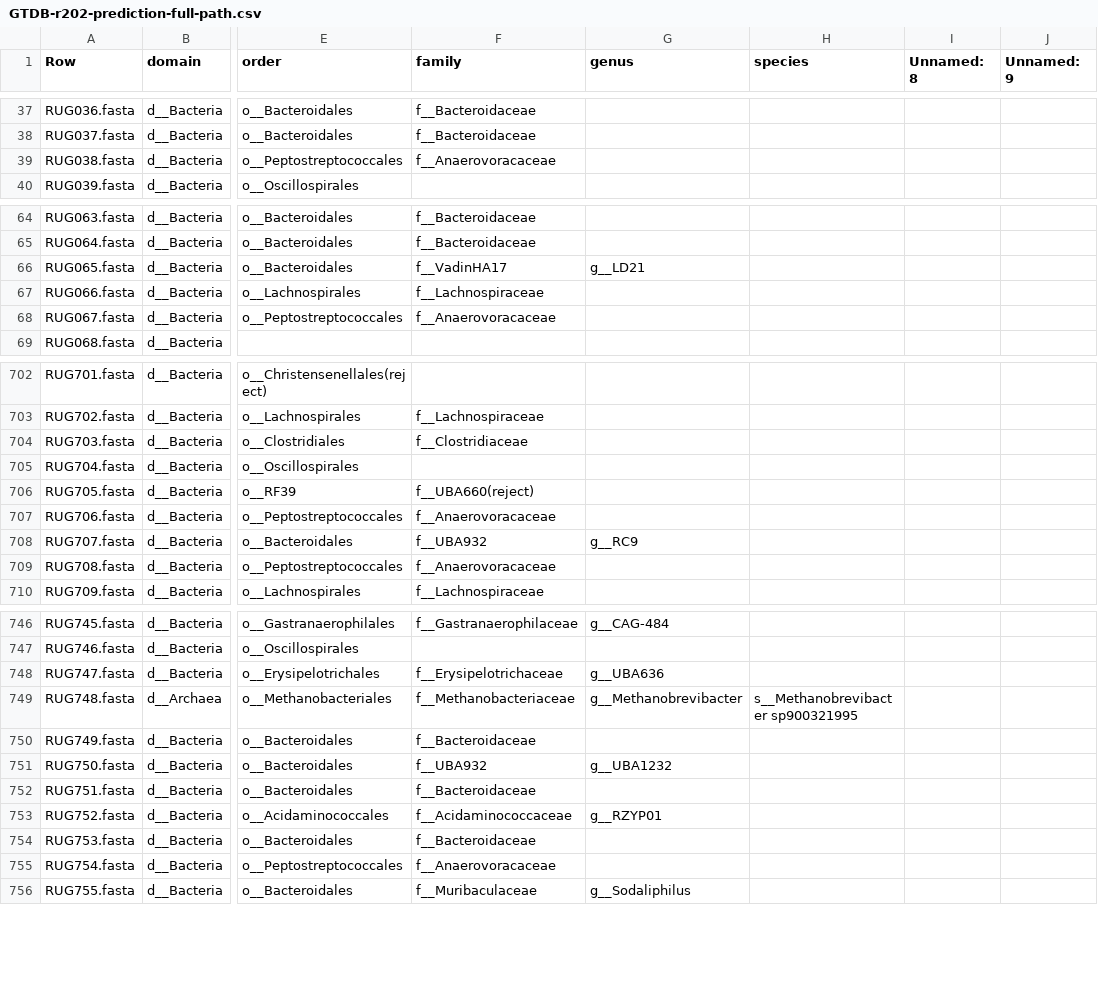
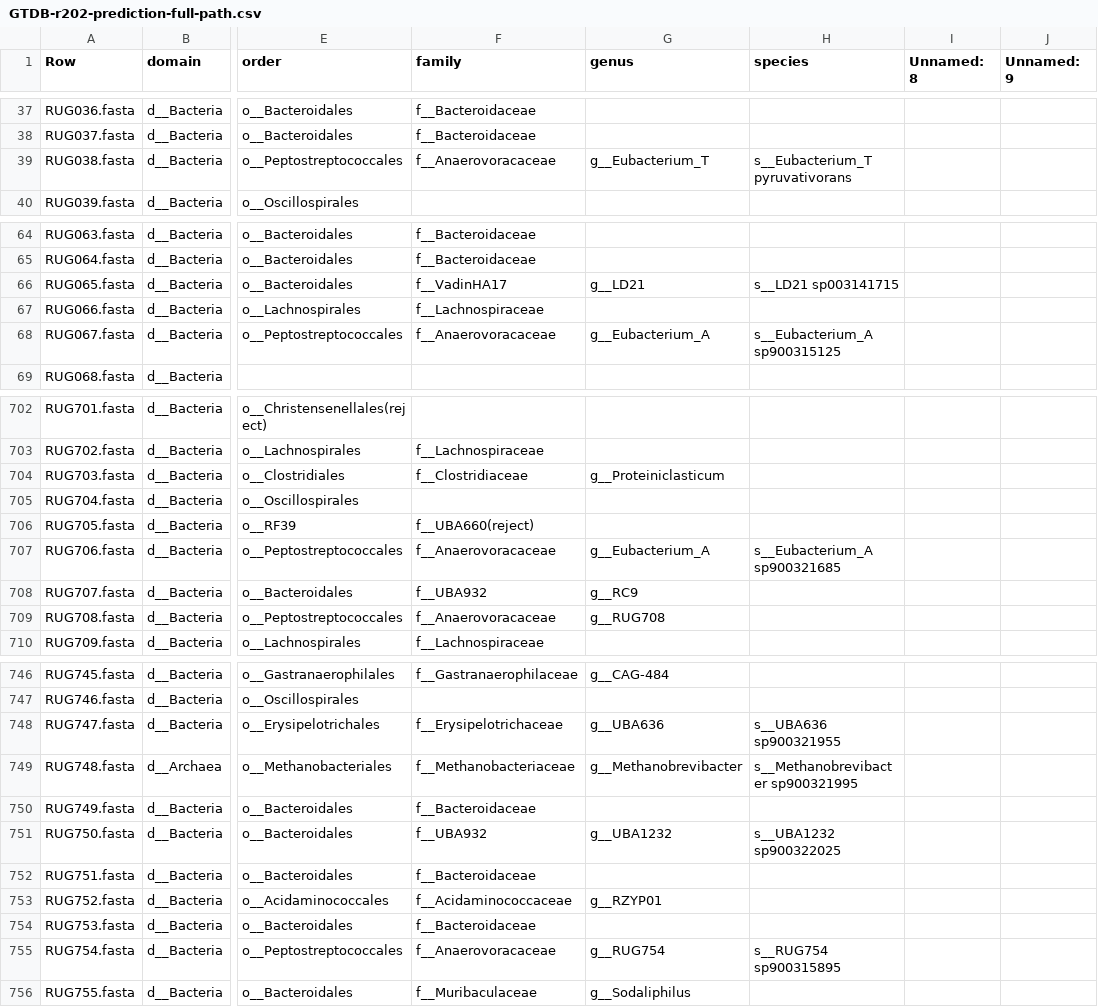
Before and after one commit to wxli0/MT-MAG, a CSV file: outputs-GTDB-r202/GTDB-r202-prediction-full-path.csv, drawn as a sheet; only a part is shown, gaps mark what is left out; the diff covers the shown part only; the diff names each change by its address in the sheet, - before the commit and + after, or states it on an @@ line.

```diff
--- a/outputs-GTDB-r202/GTDB-r202-prediction-full-path.csv
+++ b/outputs-GTDB-r202/GTDB-r202-prediction-full-path.csv
-G39 (genus): (empty)
+G39 (genus): g__Eubacterium_T
-H39 (species): (empty)
+H39 (species): s__Eubacterium_T pyruvativorans
-H66 (species): (empty)
+H66 (species): s__LD21 sp003141715
-G68 (genus): (empty)
+G68 (genus): g__Eubacterium_A
-H68 (species): (empty)
+H68 (species): s__Eubacterium_A sp900315125
-G704 (genus): (empty)
+G704 (genus): g__Proteiniclasticum
-G707 (genus): (empty)
+G707 (genus): g__Eubacterium_A
-H707 (species): (empty)
+H707 (species): s__Eubacterium_A sp900321685
-G709 (genus): (empty)
+G709 (genus): g__RUG708
-H748 (species): (empty)
+H748 (species): s__UBA636 sp900321955
-H751 (species): (empty)
+H751 (species): s__UBA1232 sp900322025
-G755 (genus): (empty)
+G755 (genus): g__RUG754
-H755 (species): (empty)
+H755 (species): s__RUG754 sp900315895
```
Also changed, not shown: 83 edited cells elsewhere in this file, 26 other files.
